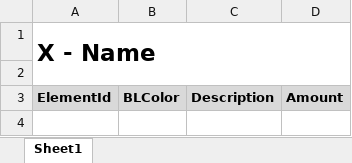
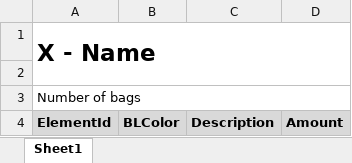
Before and after one commit to henrikzwomp/LugbulkListMaker, an Excel workbook: ListMakerTwo/Templates/ReceiverSummeryTemplate01.xlsx, sheet Sheet1, drawn as a sheet; values as stored, in another font and other column widths than the file's, no borders; the diff names each change by its address in the sheet, - before the commit and + after, or states it on an @@ line.

Commit message:
Added line with number of elements (bags)

```diff
--- a/ListMakerTwo/Templates/ReceiverSummeryTemplate01.xlsx (sheet Sheet1)
+++ b/ListMakerTwo/Templates/ReceiverSummeryTemplate01.xlsx (sheet Sheet1)
+row 3: Number of bags
```
Also changed, not shown: 1 other file.
